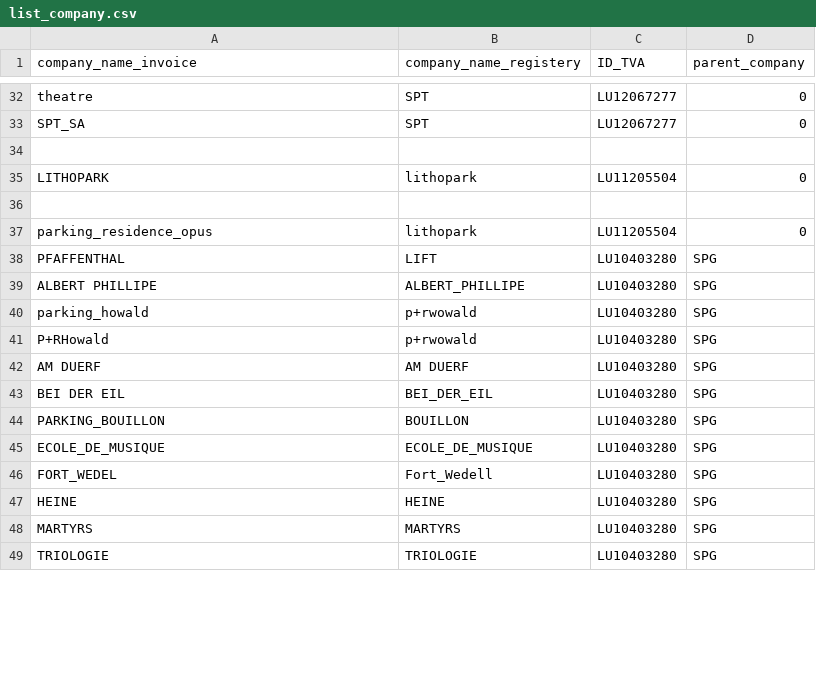
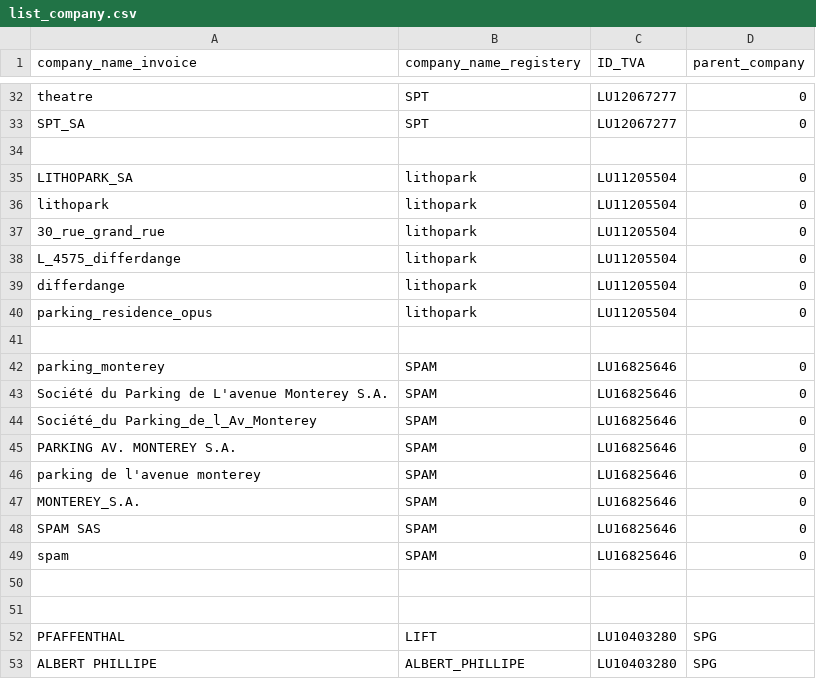
Before and after one commit to hf2503/invoice-ocr-classifier, a CSV file: data/list_company.csv, drawn as a sheet; only a part is shown, gaps mark what is left out; the shorter side is filled out with more unchanged rows; the diff covers the shown part only.

Commit message:
frosse modif pour creer un dataset de training

```diff
--- a/data/list_company.csv
+++ b/data/list_company.csv
@@ -34,5 +34,19 @@ SPT_SA,SPT,LU12067277,0
 
-LITHOPARK,lithopark,LU11205504,0
+LITHOPARK_SA,lithopark,LU11205504,0
+lithopark,lithopark,LU11205504,0
+30_rue_grand_rue,lithopark,LU11205504,0
+L_4575_differdange,lithopark,LU11205504,0
+differdange,lithopark,LU11205504,0
+parking_residence_opus,lithopark,LU11205504,0
 
-parking_residence_opus,lithopark,LU11205504,0
+parking_monterey,SPAM,LU16825646,0
+Société du Parking de L'avenue Monterey S.A.,SPAM,LU16825646,0
+Société_du Parking_de_l_Av_Monterey,SPAM,LU16825646,0
+PARKING AV. MONTEREY S.A.,SPAM,LU16825646,0
+parking de l'avenue monterey,SPAM,LU16825646,0
+MONTEREY_S.A.,SPAM,LU16825646,0
+SPAM SAS,SPAM,LU16825646,0
+spam,SPAM,LU16825646,0
+
+
 PFAFFENTHAL,LIFT,LU10403280,SPG
```
Also changed, not shown: 2 added rows and 1 moved row elsewhere in this file, data/supplier_copy.csv, 8 other files.
